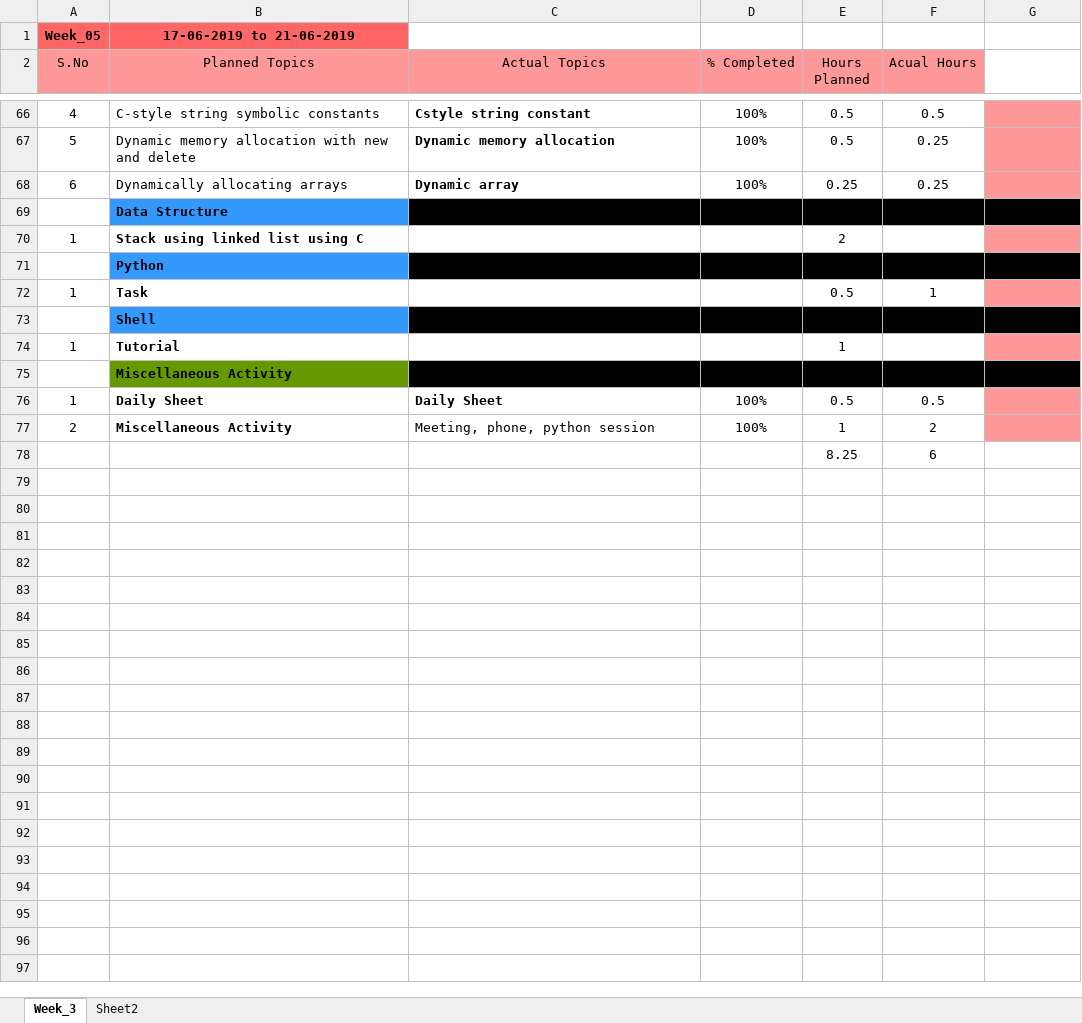
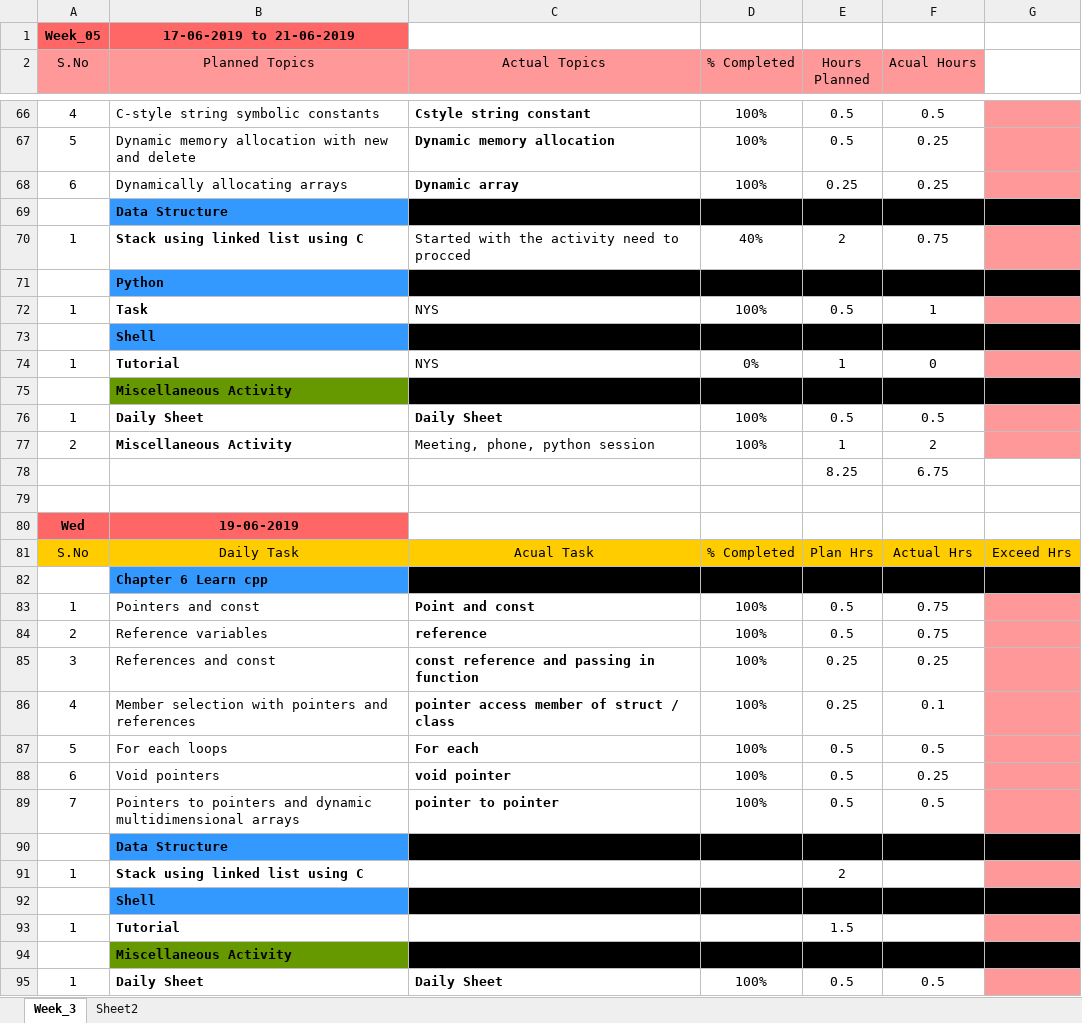
Before and after one commit to JkUzumaki/testPractiseArena, an Excel workbook: Daily_plan/2019/06_jun/June.xlsx, sheet Week_3, drawn as a sheet; only a part is shown, gaps mark what is left out; values as stored, in another font and other column widths than the file's, no borders; addresses are those after the commit; the diff covers the shown part only; the diff names each change by its address in the sheet, - before the commit and + after, or states it on an @@ line.

Commit message:
19 June

```diff
--- a/Daily_plan/2019/06_jun/June.xlsx (sheet Week_3)
+++ b/Daily_plan/2019/06_jun/June.xlsx (sheet Week_3)
-C70 (Actual Topics): (empty)
+C70 (Actual Topics): Started with the activity need to procced
-D70 (% Completed): (empty)
+D70 (% Completed): 40%
-F70 (Acual Hours): (empty)
+F70 (Acual Hours): 0.75
-C72 (Actual Topics): (empty)
+C72 (Actual Topics): NYS
-D72 (% Completed): (empty)
+D72 (% Completed): 100%
-C74 (Actual Topics): (empty)
+C74 (Actual Topics): NYS
-D74 (% Completed): (empty)
+D74 (% Completed): 0%
-F74 (Acual Hours): (empty)
+F74 (Acual Hours): 0
+row 78:  |  |  |  | 8.25 | 6.75
-row 79:  |  |  |  | 8.25 | 6
+row 79: (empty)
+row 80: Wed | 19-06-2019
+row 81: S.No | Daily Task | Acual Task | % Completed | Plan Hrs | Actual Hrs | Exceed Hrs
+row 82:  | Chapter 6 Learn cpp
+row 83: 1 | Pointers and const | Point and const | 100% | 0.5 | 0.75
+row 84: 2 | Reference variables | reference | 100% | 0.5 | 0.75
+row 85: 3 | References and const | const reference and passing in function | 100% | 0.25 | 0.25
+row 86: 4 | Member selection with pointers and references | pointer access member of struct / class | 100% | 0.25 | 0.1
+row 87: 5 | For each loops | For each | 100% | 0.5 | 0.5
+row 88: 6 | Void pointers | void pointer | 100% | 0.5 | 0.25
+row 89: 7 | Pointers to pointers and dynamic multidimensional arrays | pointer to pointer | 100% | 0.5 | 0.5
+row 90:  | Data Structure
+row 91: 1 | Stack using linked list using C |  |  | 2
+row 92:  | Shell
+row 93: 1 | Tutorial |  |  | 1.5
+row 94:  | Miscellaneous Activity
+row 95: 1 | Daily Sheet | Daily Sheet | 100% | 0.5 | 0.5
```
Also changed, not shown: 2 added rows and 5 edited cells elsewhere in this sheet, 21 other files.
